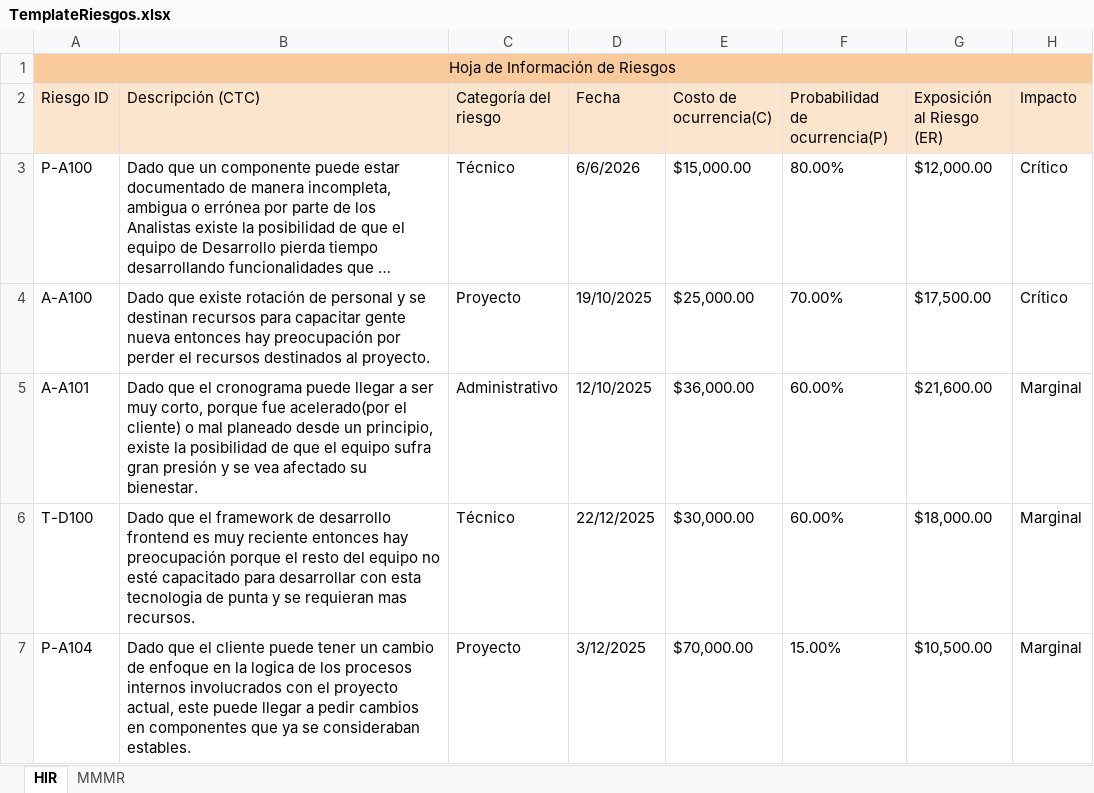
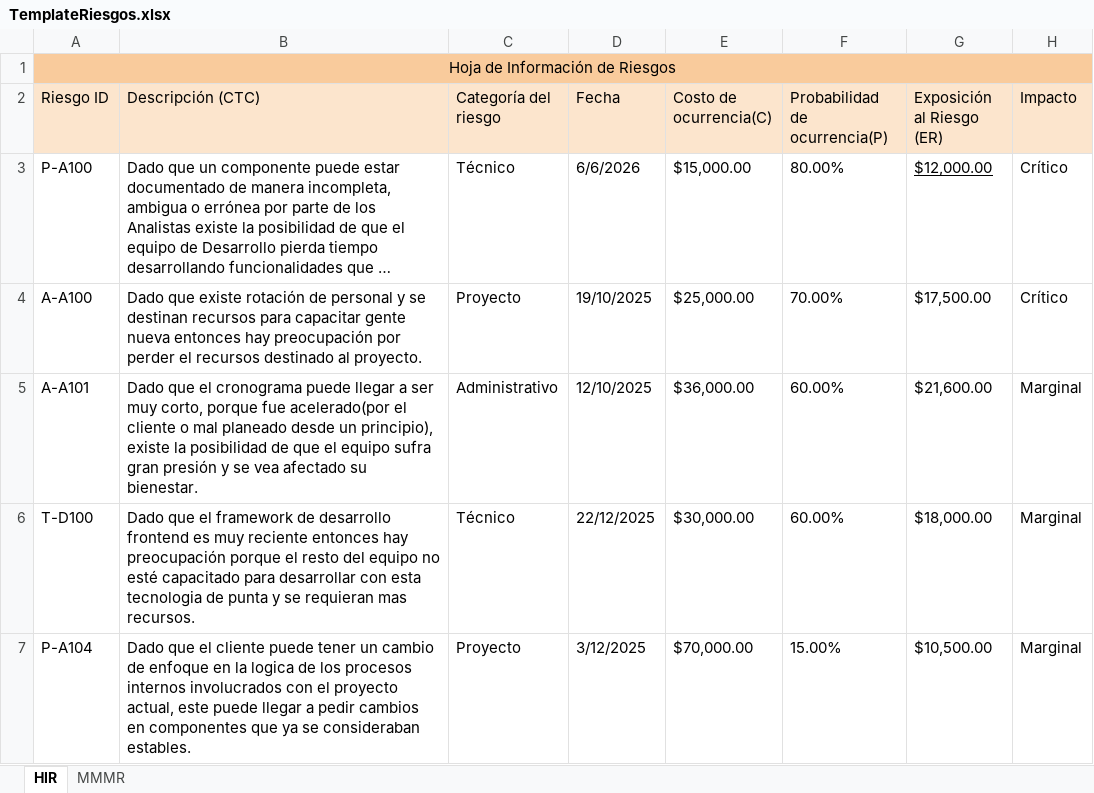
Before and after one commit to elelouch/TrabajoFinalAUS, an Excel workbook: IngSoftware/propuesta/Riesgos/TemplateRiesgos.xlsx, sheet HIR, drawn as a sheet; only a part is shown; long unchanged cells end in …; values as stored, in another font and other column widths than the file's, no borders; charts and pictures not drawn; the diff names each change by its address in the sheet, - before the commit and + after, or states it on an @@ line.

```diff
--- a/IngSoftware/propuesta/Riesgos/TemplateRiesgos.xlsx (sheet HIR)
+++ b/IngSoftware/propuesta/Riesgos/TemplateRiesgos.xlsx (sheet HIR)
-G3 underline: off
+G3 underline: on
-B4 (Descripción (CTC)): …el recursos destinados al proyecto.
+B4 (Descripción (CTC)): …el recursos destinado al proyecto.
-B5 (Descripción (CTC)): …acelerado(por el cliente) o mal planeado desde un principio, existe la…
+B5 (Descripción (CTC)): …acelerado(por el cliente o mal planeado desde un principio), existe la…
```
Also changed, not shown: 4 other files.
